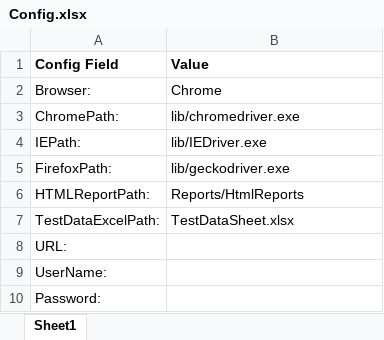
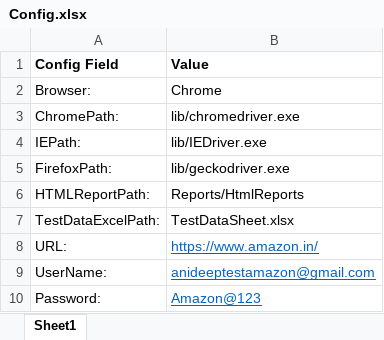
Before and after one commit to kurruanideep/goJek, an Excel workbook: demoproject/Config.xlsx, sheet Sheet1, drawn as a sheet; values as stored, in another font and other column widths than the file's, no borders; the diff names each change by its address in the sheet, - before the commit and + after, or states it on an @@ line.

```diff
--- a/demoproject/Config.xlsx (sheet Sheet1)
+++ b/demoproject/Config.xlsx (sheet Sheet1)
-B8 (Value): (empty)
+B8 (Value): https://www.amazon.in/
-B9 (Value): (empty)
+B9 (Value): anideeptestamazon@gmail.com
-B10 (Value): (empty)
+B10 (Value): Amazon@123
```
Also changed, not shown: demoproject/TestDataSheet.xlsx, 8 other files.
